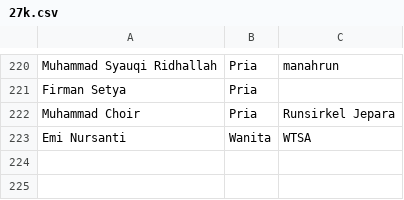
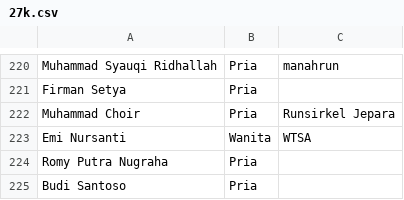
Before and after one commit to smgmountainrace/listpeserta, a CSV file: 27k.csv, drawn as a sheet; only a part is shown, gaps mark what is left out.

Commit message:
27k.csv

```diff
--- a/27k.csv
+++ b/27k.csv
@@ -223 +223,3 @@ Muhammad Choir,Pria,Runsirkel Jepara
 Emi Nursanti,Wanita,WTSA
+Romy Putra Nugraha,Pria
+Budi Santoso,Pria
```
